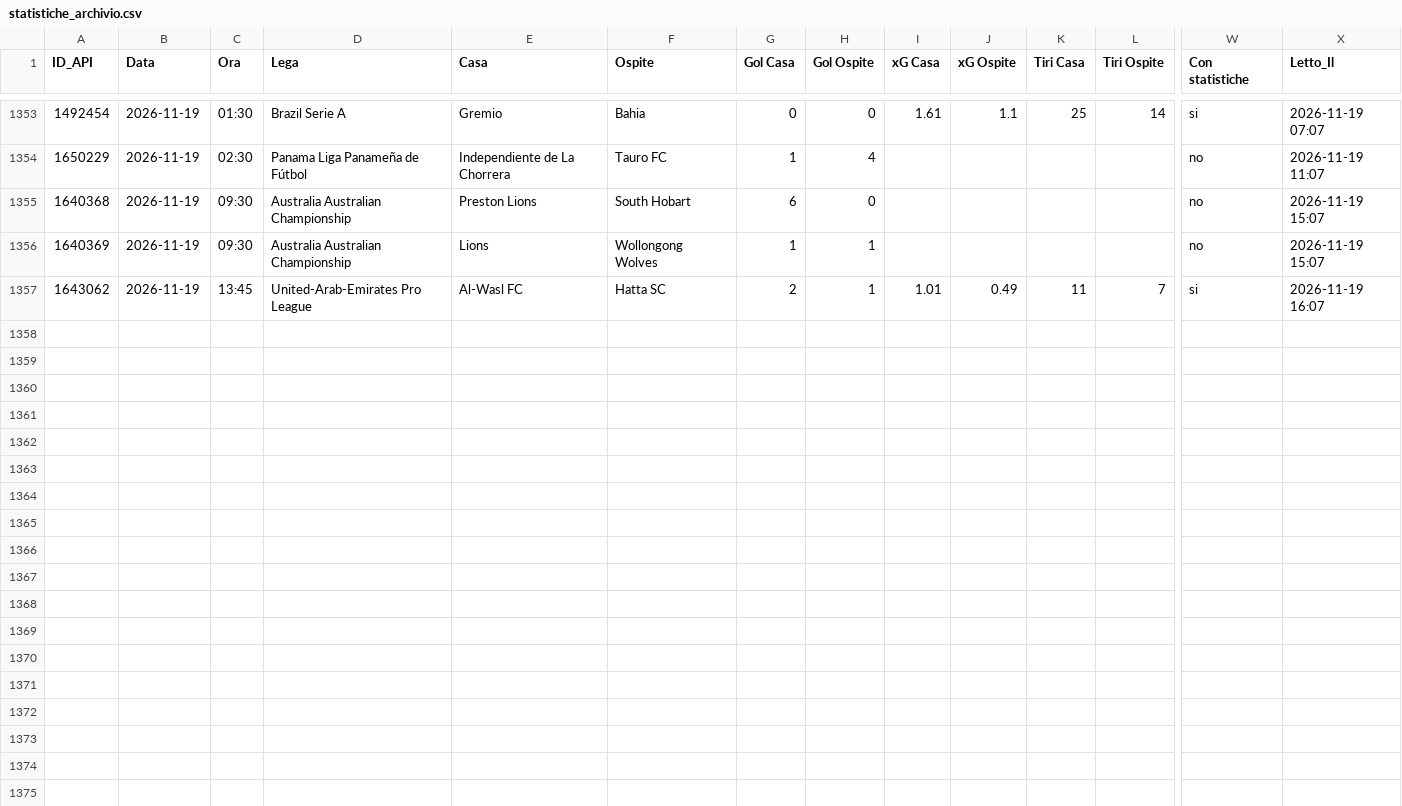
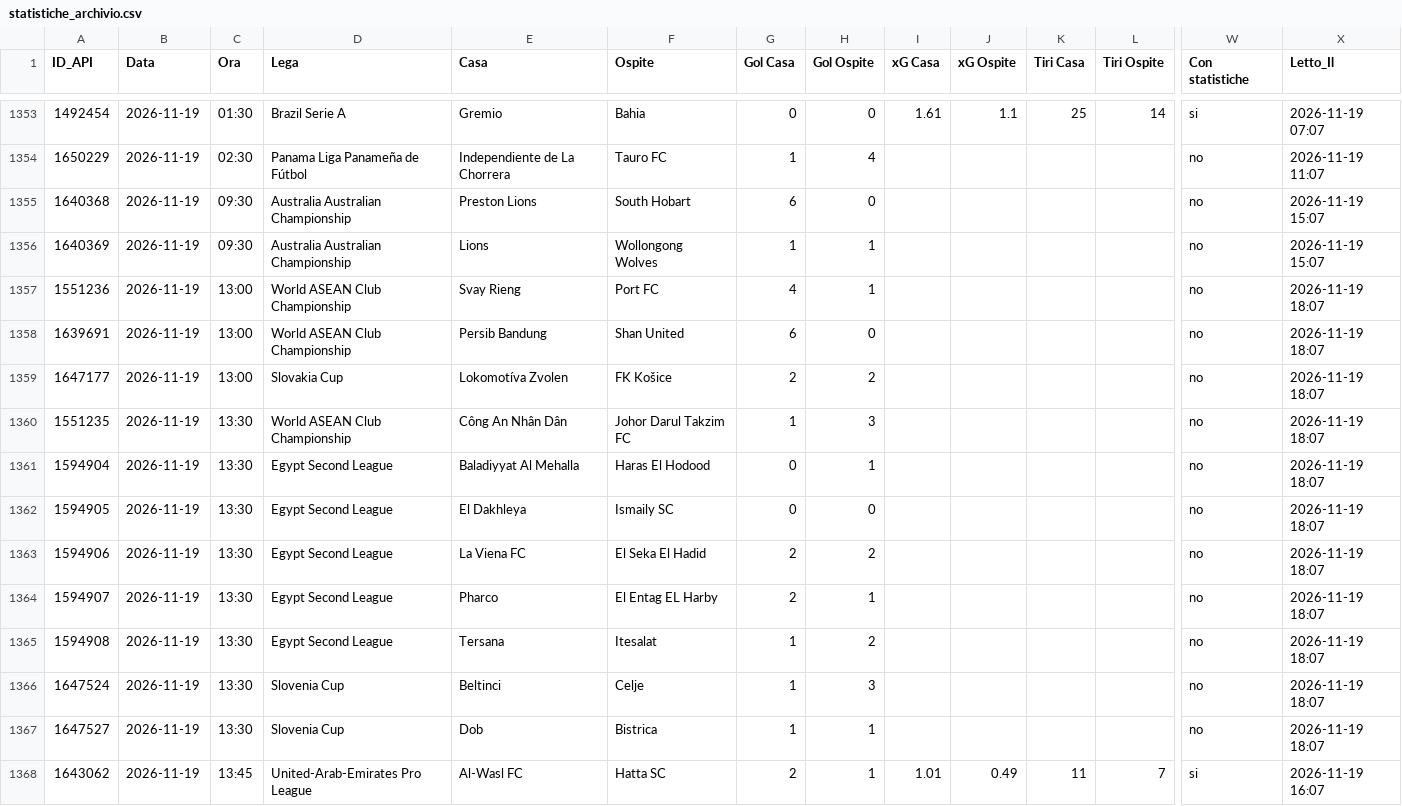
Before and after one commit to Caltiki/pronostici-repo, a CSV file: statistiche_archivio.csv, drawn as a sheet; only a part is shown, gaps mark what is left out; rows hold the shown columns only; the diff names each change by its address in the sheet, - before the commit and + after, or states it on an @@ line.

```diff
--- a/statistiche_archivio.csv
+++ b/statistiche_archivio.csv
+row 1357: 1551236 | 2026-11-19 | 13:00 | World ASEAN Club Championship | Svay Rieng | Port FC | 4 | 1 |  |  |  |  | no | 2026-11-19 18:07
+row 1358: 1639691 | 2026-11-19 | 13:00 | World ASEAN Club Championship | Persib Bandung | Shan United | 6 | 0 |  |  |  |  | no | 2026-11-19 18:07
+row 1359: 1647177 | 2026-11-19 | 13:00 | Slovakia Cup | Lokomotíva Zvolen | FK Košice | 2 | 2 |  |  |  |  | no | 2026-11-19 18:07
+row 1360: 1551235 | 2026-11-19 | 13:30 | World ASEAN Club Championship | Công An Nhân Dân | Johor Darul Takzim FC | 1 | 3 |  |  |  |  | no | 2026-11-19 18:07
+row 1361: 1594904 | 2026-11-19 | 13:30 | Egypt Second League | Baladiyyat Al Mehalla | Haras El Hodood | 0 | 1 |  |  |  |  | no | 2026-11-19 18:07
+row 1362: 1594905 | 2026-11-19 | 13:30 | Egypt Second League | El Dakhleya | Ismaily SC | 0 | 0 |  |  |  |  | no | 2026-11-19 18:07
+row 1363: 1594906 | 2026-11-19 | 13:30 | Egypt Second League | La Viena FC | El Seka El Hadid | 2 | 2 |  |  |  |  | no | 2026-11-19 18:07
+row 1364: 1594907 | 2026-11-19 | 13:30 | Egypt Second League | Pharco | El Entag EL Harby | 2 | 1 |  |  |  |  | no | 2026-11-19 18:07
+row 1365: 1594908 | 2026-11-19 | 13:30 | Egypt Second League | Tersana | Itesalat | 1 | 2 |  |  |  |  | no | 2026-11-19 18:07
+row 1366: 1647524 | 2026-11-19 | 13:30 | Slovenia Cup | Beltinci | Celje | 1 | 3 |  |  |  |  | no | 2026-11-19 18:07
+row 1367: 1647527 | 2026-11-19 | 13:30 | Slovenia Cup | Dob | Bistrica | 1 | 1 |  |  |  |  | no | 2026-11-19 18:07
```
Also changed, not shown: altribook_archivio.csv, best_archivio.csv, 13 other files.
